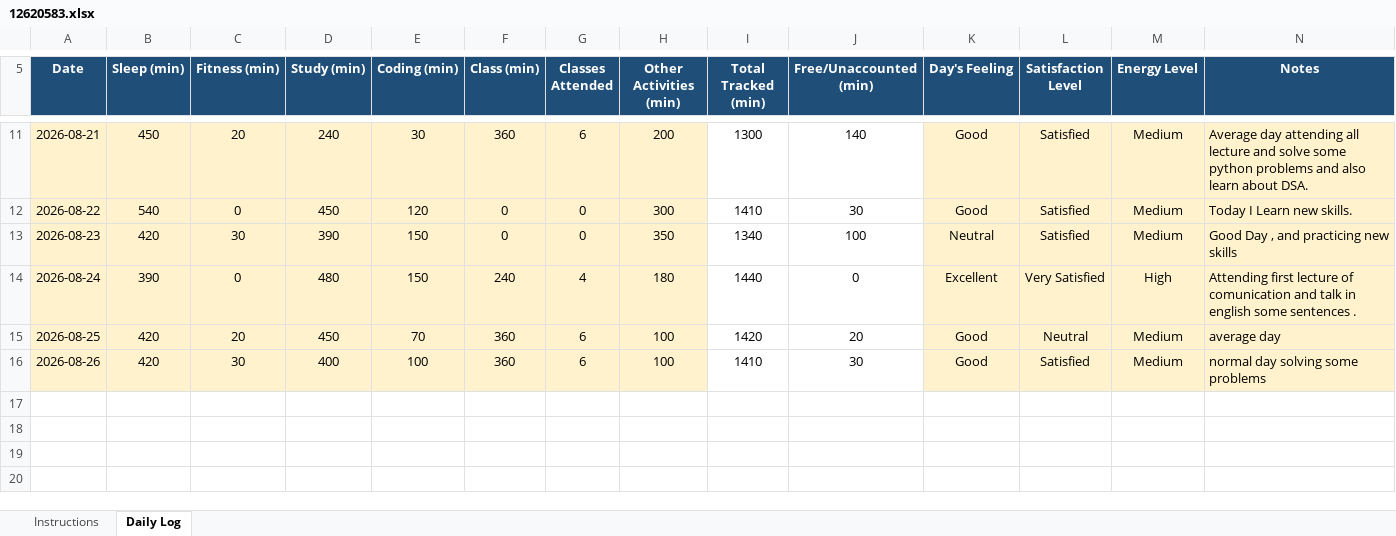
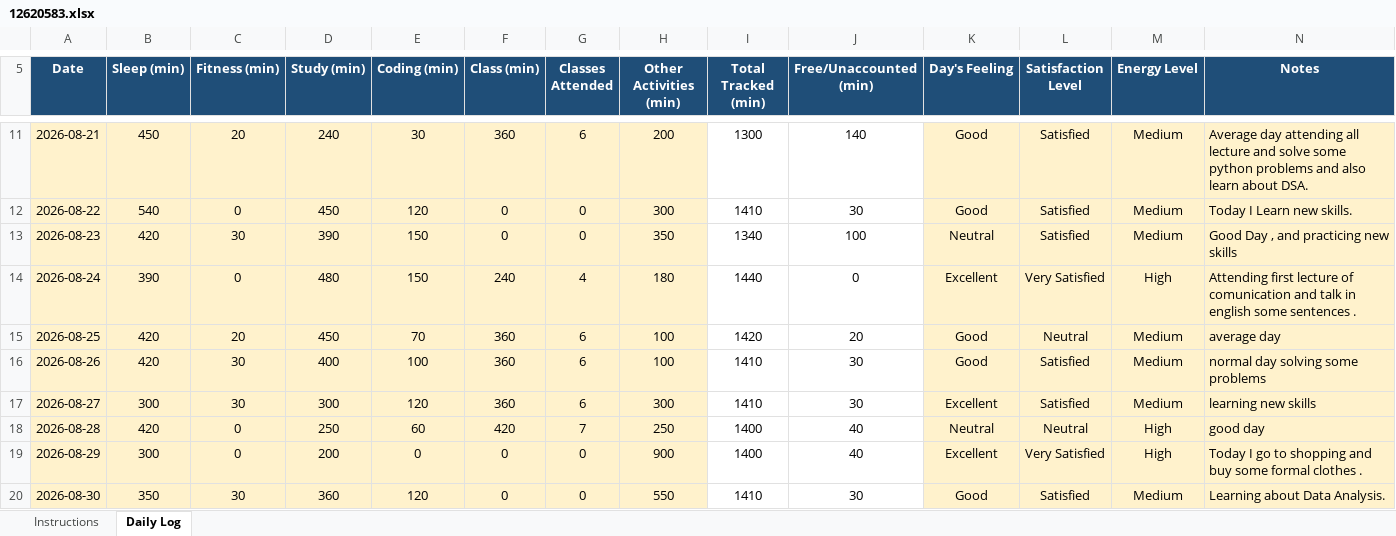
Before and after one commit to mrvithubunge01/CAP776, an Excel workbook: 12620583.xlsx, sheet Daily Log, drawn as a sheet; only a part is shown, gaps mark what is left out; values as stored, in another font and other column widths than the file's, no borders; conditional formats not drawn; the diff names each change by its address in the sheet, - before the commit and + after, or states it on an @@ line.

Commit message:
New Day 14

```diff
--- a/12620583.xlsx (sheet Daily Log)
+++ b/12620583.xlsx (sheet Daily Log)
+row 17: 2026-08-27 | 300 | 30 | 300 | 120 | 360 | 6 | 300 | 1410 | 30 | Excellent | Satisfied | Medium | learning new skills
+row 18: 2026-08-28 | 420 | 0 | 250 | 60 | 420 | 7 | 250 | 1400 | 40 | Neutral | Neutral | High | good day
+row 19: 2026-08-29 | 300 | 0 | 200 | 0 | 0 | 0 | 900 | 1400 | 40 | Excellent | Very Satisfied | High | Today I go to shopping and buy some formal clothes .
+row 20: 2026-08-30 | 350 | 30 | 360 | 120 | 0 | 0 | 550 | 1410 | 30 | Good | Satisfied | Medium | Learning about Data Analysis.
```
